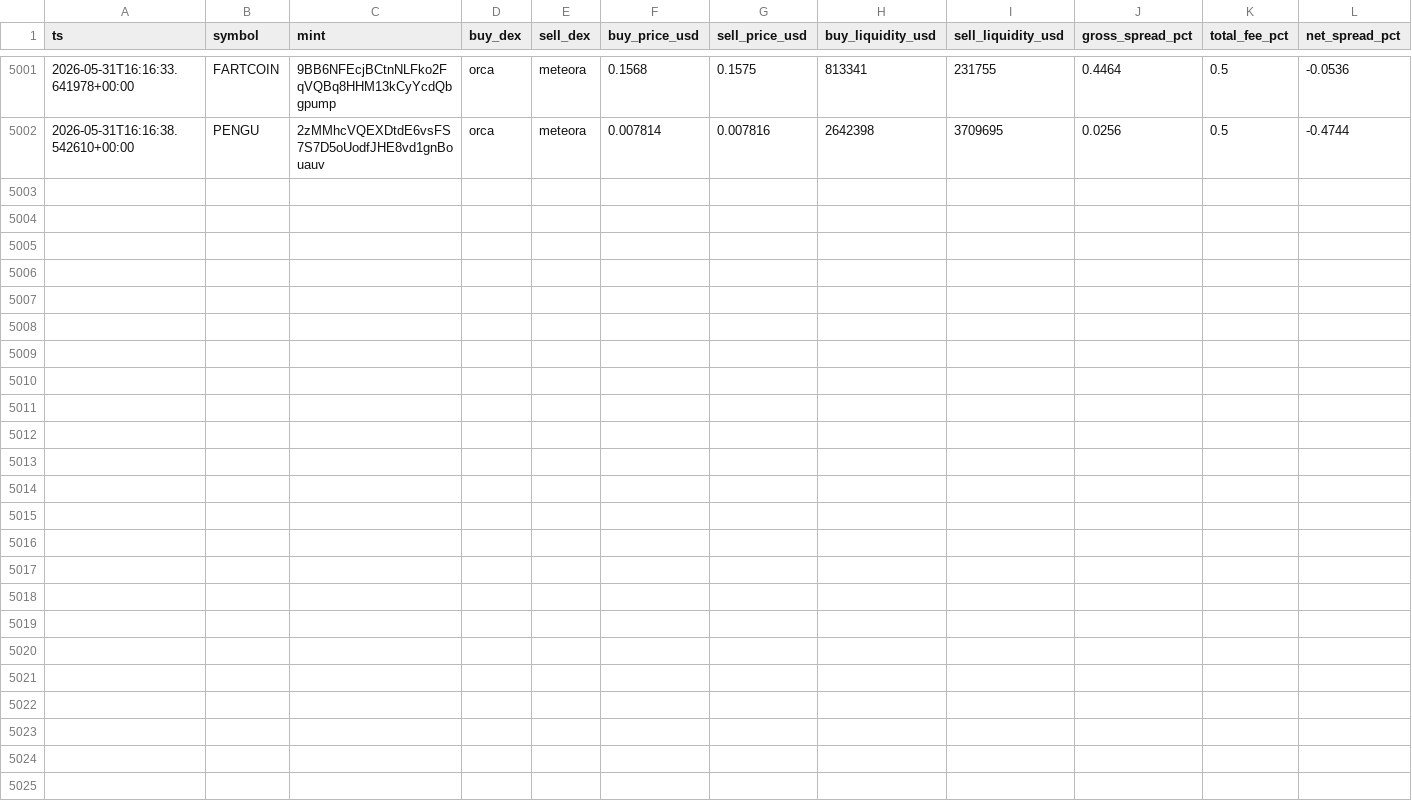
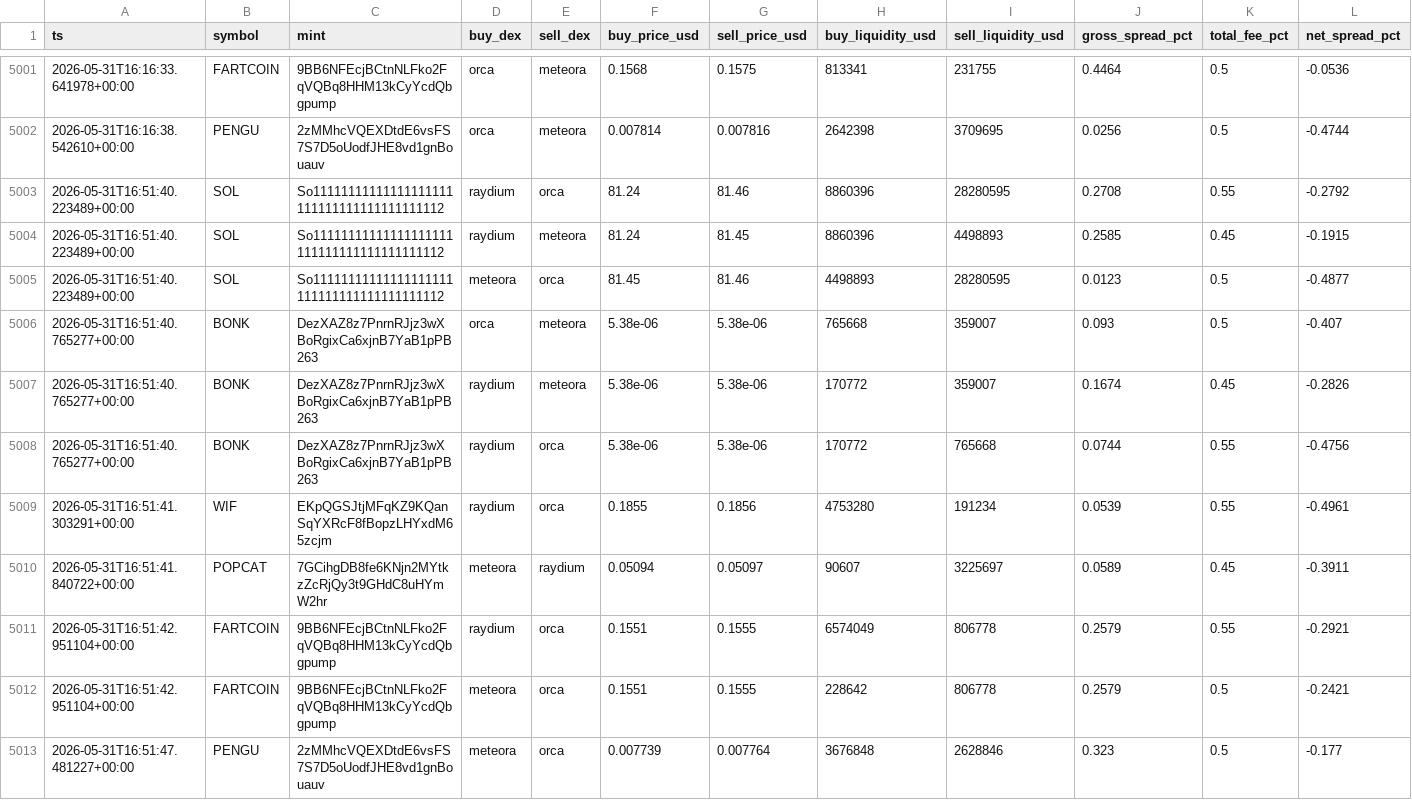
Before and after one commit to daniel-saifulin/dexscreener, a CSV file: arb_opportunities.csv, drawn as a sheet; only a part is shown, gaps mark what is left out; rows hold the shown columns only; the diff names each change by its address in the sheet, - before the commit and + after, or states it on an @@ line.

```diff
--- a/arb_opportunities.csv
+++ b/arb_opportunities.csv
+row 5003: 2026-05-31T16:51:40.223489+00:00 | SOL | So11111111111111111111111111111111111111112 | raydium | orca | 81.24 | 81.46 | 8860396 | 28280595 | 0.2708 | 0.55 | -0.2792
+row 5004: 2026-05-31T16:51:40.223489+00:00 | SOL | So11111111111111111111111111111111111111112 | raydium | meteora | 81.24 | 81.45 | 8860396 | 4498893 | 0.2585 | 0.45 | -0.1915
+row 5005: 2026-05-31T16:51:40.223489+00:00 | SOL | So11111111111111111111111111111111111111112 | meteora | orca | 81.45 | 81.46 | 4498893 | 28280595 | 0.0123 | 0.5 | -0.4877
+row 5006: 2026-05-31T16:51:40.765277+00:00 | BONK | DezXAZ8z7PnrnRJjz3wXBoRgixCa6xjnB7YaB1pPB263 | orca | meteora | 5.38e-06 | 5.38e-06 | 765668 | 359007 | 0.093 | 0.5 | -0.407
+row 5007: 2026-05-31T16:51:40.765277+00:00 | BONK | DezXAZ8z7PnrnRJjz3wXBoRgixCa6xjnB7YaB1pPB263 | raydium | meteora | 5.38e-06 | 5.38e-06 | 170772 | 359007 | 0.1674 | 0.45 | -0.2826
+row 5008: 2026-05-31T16:51:40.765277+00:00 | BONK | DezXAZ8z7PnrnRJjz3wXBoRgixCa6xjnB7YaB1pPB263 | raydium | orca | 5.38e-06 | 5.38e-06 | 170772 | 765668 | 0.0744 | 0.55 | -0.4756
+row 5009: 2026-05-31T16:51:41.303291+00:00 | WIF | EKpQGSJtjMFqKZ9KQanSqYXRcF8fBopzLHYxdM65zcjm | raydium | orca | 0.1855 | 0.1856 | 4753280 | 191234 | 0.0539 | 0.55 | -0.4961
+row 5010: 2026-05-31T16:51:41.840722+00:00 | POPCAT | 7GCihgDB8fe6KNjn2MYtkzZcRjQy3t9GHdC8uHYmW2hr | meteora | raydium | 0.05094 | 0.05097 | 90607 | 3225697 | 0.0589 | 0.45 | -0.3911
+row 5011: 2026-05-31T16:51:42.951104+00:00 | FARTCOIN | 9BB6NFEcjBCtnNLFko2FqVQBq8HHM13kCyYcdQbgpump | raydium | orca | 0.1551 | 0.1555 | 6574049 | 806778 | 0.2579 | 0.55 | -0.2921
+row 5012: 2026-05-31T16:51:42.951104+00:00 | FARTCOIN | 9BB6NFEcjBCtnNLFko2FqVQBq8HHM13kCyYcdQbgpump | meteora | orca | 0.1551 | 0.1555 | 228642 | 806778 | 0.2579 | 0.5 | -0.2421
+row 5013: 2026-05-31T16:51:47.481227+00:00 | PENGU | 2zMMhcVQEXDtdE6vsFS7S7D5oUodfJHE8vd1gnBouauv | meteora | orca | 0.007739 | 0.007764 | 3676848 | 2628846 | 0.323 | 0.5 | -0.177
```
